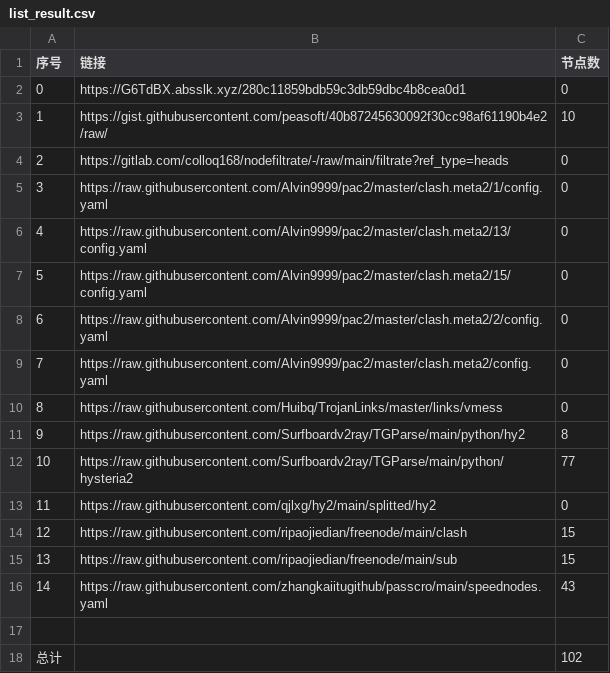
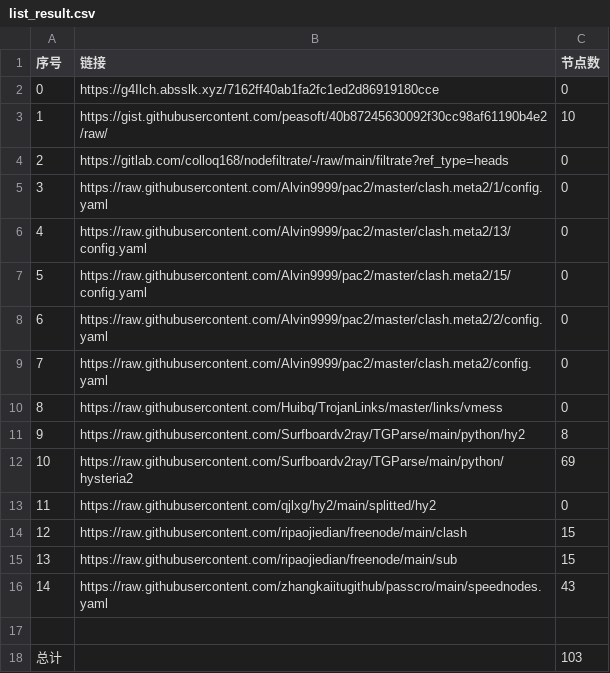
Before and after one commit to AlabasterStone/NoMoreWalls, a CSV file: list_result.csv, drawn as a sheet.

```diff
--- a/list_result.csv
+++ b/list_result.csv
@@ -1,3 +1,3 @@
 序号,链接,节点数
-0,https://G6TdBX.absslk.xyz/280c11859bdb59c3db59dbc4b8cea0d1,0
+0,https://g4Ilch.absslk.xyz/7162ff40ab1fa2fc1ed2d86919180cce,0
 1,https://gist.githubusercontent.com/peasoft/40b87245630092f30cc98af61190b4e2/raw/,10
@@ -11,3 +11,3 @@
 9,https://raw.githubusercontent.com/Surfboardv2ray/TGParse/main/python/hy2,8
-10,https://raw.githubusercontent.com/Surfboardv2ray/TGParse/main/python/hysteria2,77
+10,https://raw.githubusercontent.com/Surfboardv2ray/TGParse/main/python/hysteria2,69
 11,https://raw.githubusercontent.com/qjlxg/hy2/main/splitted/hy2,0
@@ -17,2 +17,2 @@
 
-总计,,102
+总计,,103
```
Also changed, not shown: 7 other files.
